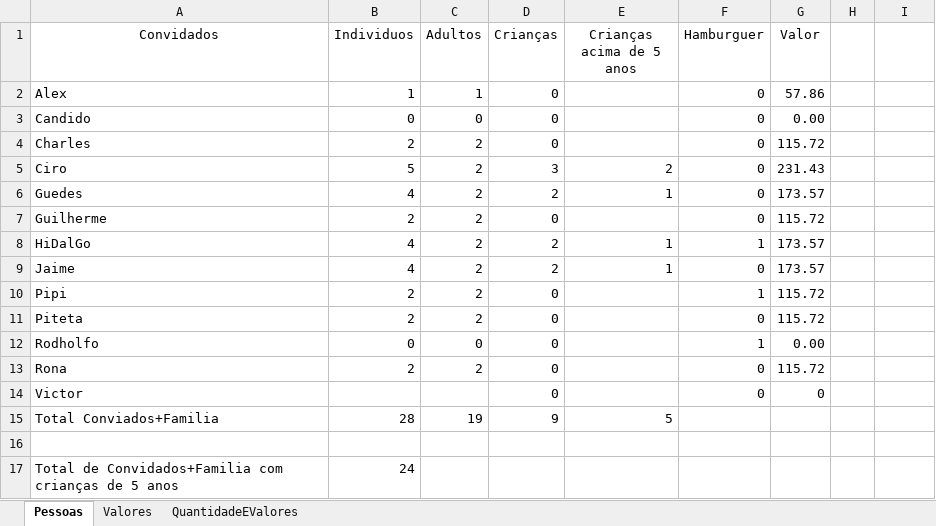
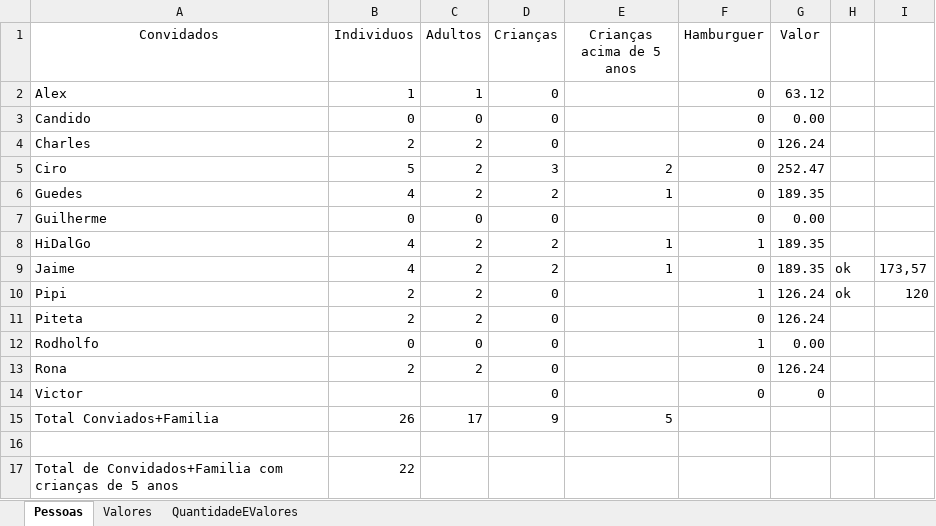
Before and after one commit to Khamull/ironBBQ, an Excel workbook: IronBBQ_v08.xlsx, sheet Pessoas, drawn as a sheet; values as stored, in another font and other column widths than the file's, no borders; the diff names each change by its address in the sheet, - before the commit and + after, or states it on an @@ line.

Commit message:
Atualizado com as novas informações de distribuição

```diff
--- a/IronBBQ_v08.xlsx (sheet Pessoas)
+++ b/IronBBQ_v08.xlsx (sheet Pessoas)
-G2 (Valor): 57.86
+G2 (Valor): 63.12
-G4 (Valor): 115.72
+G4 (Valor): 126.24
-G5 (Valor): 231.43
+G5 (Valor): 252.47
-G6 (Valor): 173.57
+G6 (Valor): 189.35
-B7 (Individuos): 2
+B7 (Individuos): 0
-C7 (Adultos): 2
+C7 (Adultos): 0
-G7 (Valor): 115.72
+G7 (Valor): 0.00
-G8:G9 (Valor): 173.57
+G8:G9 (Valor): 189.35
-H9:H10: (empty)
+H9:H10: ok
-I9: (empty)
+I9: 173,57
-G10:G11 (Valor): 115.72
+G10:G11 (Valor): 126.24
-I10: (empty)
+I10: 120
-G13 (Valor): 115.72
+G13 (Valor): 126.24
-B15 (Individuos): 28
+B15 (Individuos): 26
-C15 (Adultos): 19
+C15 (Adultos): 17
-B17 (Individuos): 24
+B17 (Individuos): 22
```
Also changed, not shown: sheet QuantidadeEValores.
